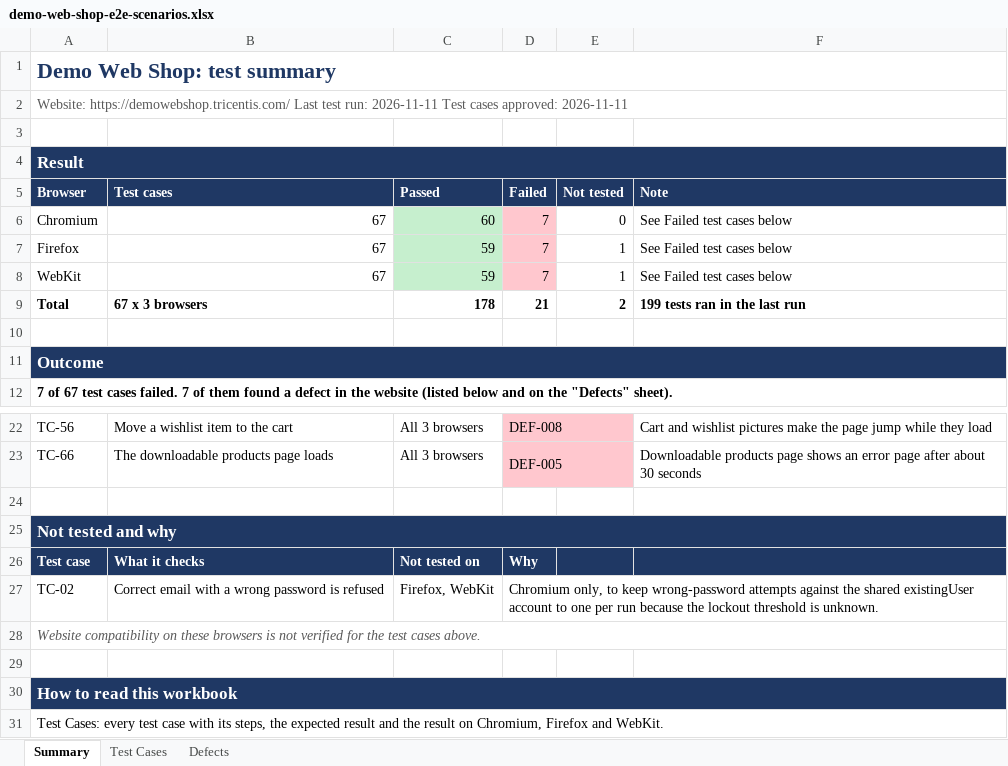
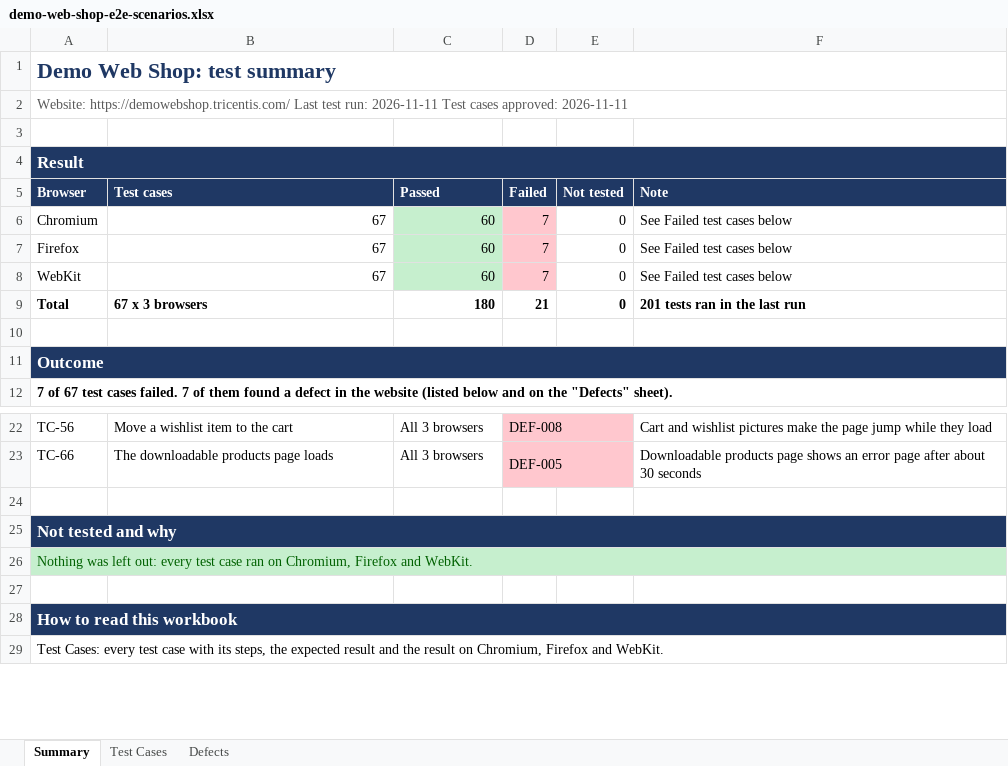
Before and after one commit to pamela-pursuit/URL-driven-Playwright-E2E-automation, an Excel workbook: test-plans/demo-web-shop/demo-web-shop-e2e-scenarios.xlsx, sheet Summary, drawn as a sheet; only a part is shown, gaps mark what is left out; values as stored, in another font and other column widths than the file's, no borders; removed rows and columns are numbered as before the commit, all else as after; the diff names each change by its address in the sheet, - before the commit and + after, or states it on an @@ line.

```diff
--- a/test-plans/demo-web-shop/demo-web-shop-e2e-scenarios.xlsx (sheet Summary)
+++ b/test-plans/demo-web-shop/demo-web-shop-e2e-scenarios.xlsx (sheet Summary)
-C7:C8 (Passed): 59
+C7:C8 (Passed): 60
-E7:E8 (Not tested): 1
+E7:E8 (Not tested): 0
-C9 (Passed): 178
+C9 (Passed): 180
-E9 (Not tested): 2
+E9 (Not tested): 0
-F9 (Note): 199 tests ran in the last run
+F9 (Note): 201 tests ran in the last run
-row 26: Test case | What it checks | Not tested on | Why
-row 27: TC-02 | Correct email with a wrong password is refused | Firefox, WebKit | Chromium only, to keep wrong-password attempts against the shared existingUser account to one per run because the lockout threshold is unknown.
-A26 (Browser): Website compatibility on these browsers is not verified for the test cases above.
+A26 (Browser): Nothing was left out: every test case ran on Chromium, Firefox and WebKit.
-A26:F26 fill: none
+A26:F26 fill: #C6EFCE
@@ A26 italic: on → off, text colour: #595959 → #006100 @@
```
Also changed, not shown: sheet Test Cases.
